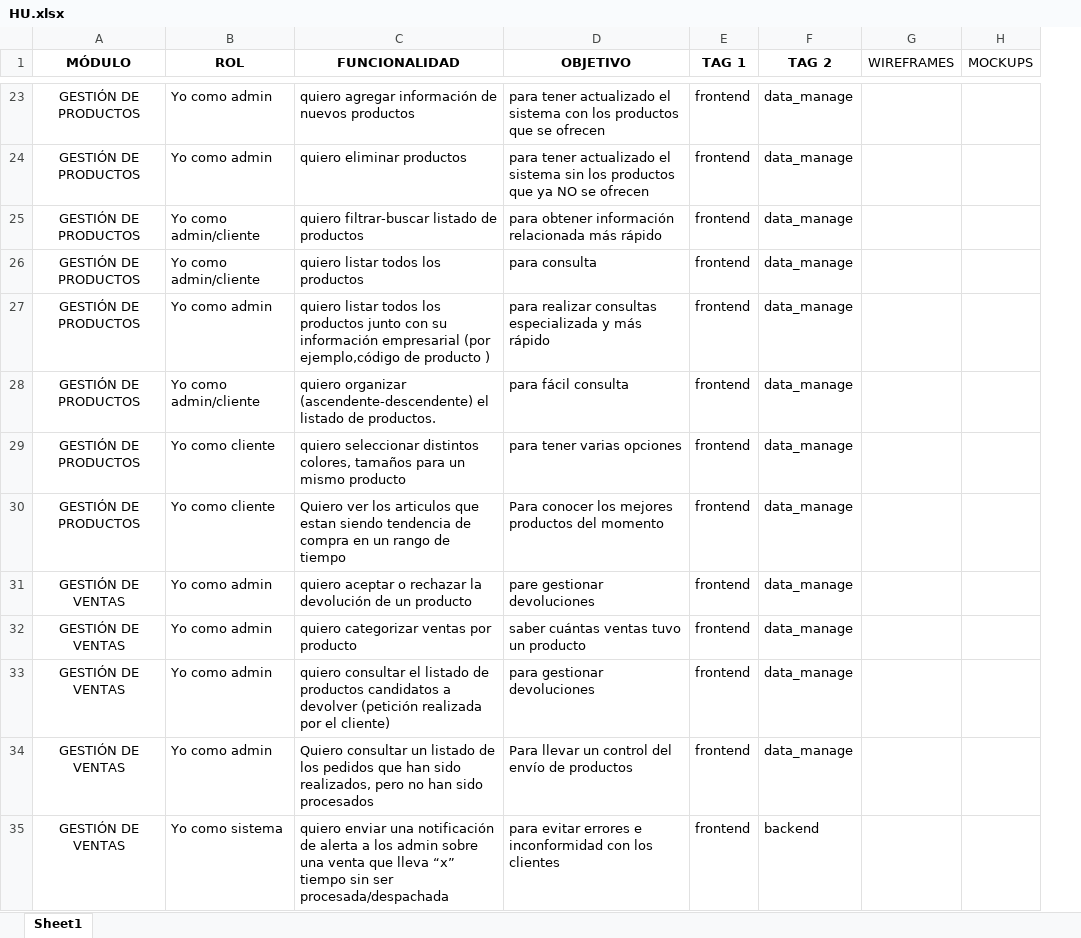
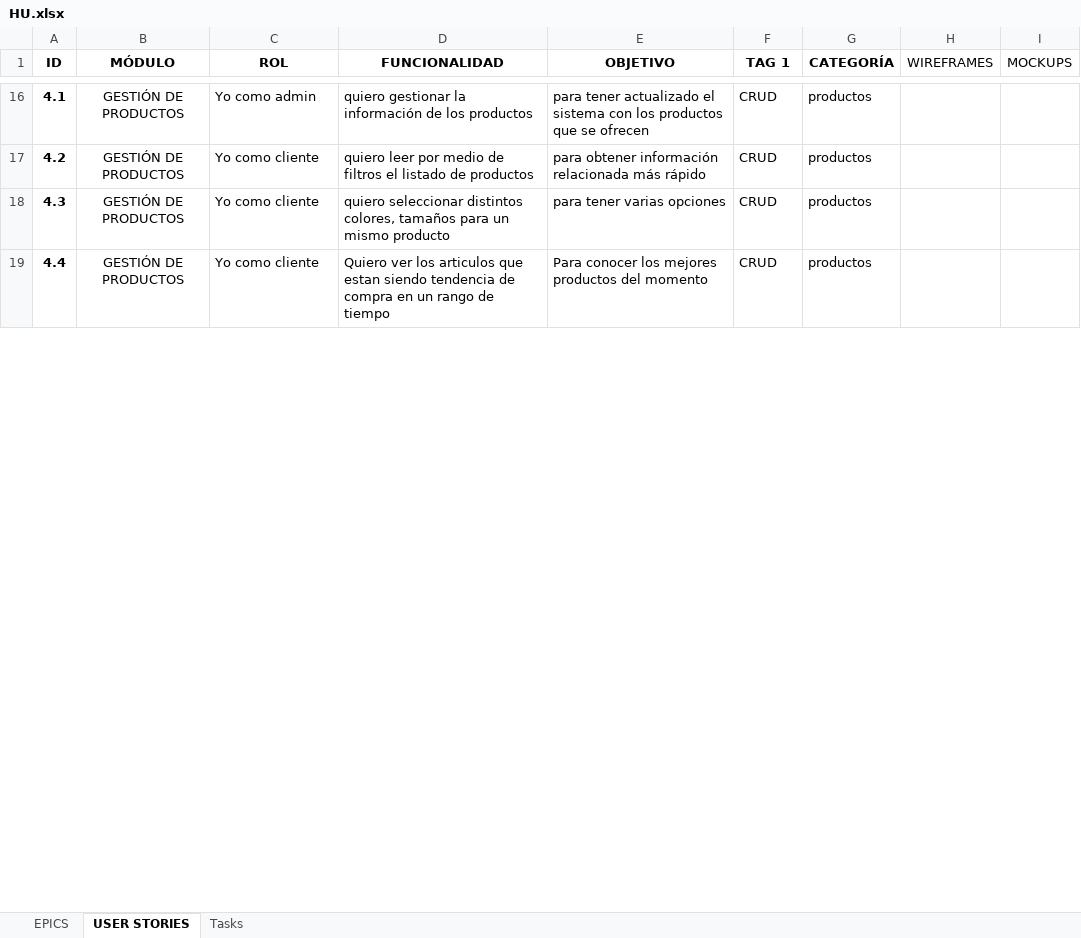
Before and after one commit to jhairssteven/ssacg, an Excel workbook: files/project requirements/HU/HU.xlsx, sheet USER STORIES, drawn as a sheet; only a part is shown, gaps mark what is left out; values as stored, in another font and other column widths than the file's, no borders; table styles not drawn; removed rows and columns are numbered as before the commit, all else as after; the diff covers the shown part only; the diff names each change by its address in the sheet, - before the commit and + after, or states it on an @@ line.

Commit message:
Cambios agregados al modelo producto, CRUD de productos creado

```diff
--- a/files/project requirements/HU/HU.xlsx (sheet USER STORIES)
+++ b/files/project requirements/HU/HU.xlsx (sheet USER STORIES)
-sheet tab: Sheet1
+sheet tab: USER STORIES
+sheet tab: EPICS
+sheet tab: Tasks
+column A (ID), rows 16-19: 4.1 | 4.2 | 4.3 | 4.4
-column F (TAG 2), row 23: data_manage; row 25: data_manage; rows 29-30: data_manage | data_manage
+column G (CATEGORÍA), rows 16-19: all productos
-D16 (FUNCIONALIDAD): quiero agregar información de nuevos productos
+D16 (FUNCIONALIDAD): quiero gestionar la información de los productos
-F16 (TAG 1): frontend
+F16 (TAG 1): CRUD
-row 24: GESTIÓN DE PRODUCTOS | Yo como admin | quiero eliminar productos | para tener actualizado el sistema sin los productos que ya NO se ofrecen | frontend | data_manage
-C17 (ROL): Yo como admin/cliente
+C17 (ROL): Yo como cliente
-D17 (FUNCIONALIDAD): quiero filtrar-buscar listado de…
+D17 (FUNCIONALIDAD): quiero leer por medio de filtros el listado de…
-F17 (TAG 1): frontend
+F17 (TAG 1): CRUD
-row 26: GESTIÓN DE PRODUCTOS | Yo como admin/cliente | quiero listar todos los productos | para consulta | frontend | data_manage
-row 27: GESTIÓN DE PRODUCTOS | Yo como admin | quiero listar todos los productos junto con su información empresarial (por ejemplo,código de producto ) | para realizar consultas especializada y más rápido | frontend | data_manage
-row 28: GESTIÓN DE PRODUCTOS | Yo como admin/cliente | quiero organizar (ascendente-descendente) el listado de productos. | para fácil consulta | frontend | data_manage
-F18:F19 (TAG 1): frontend
+F18:F19 (TAG 1): CRUD
-row 31: GESTIÓN DE VENTAS | Yo como admin | quiero aceptar o rechazar la devolución de un producto | pare gestionar devoluciones | frontend | data_manage
-row 32: GESTIÓN DE VENTAS | Yo como admin | quiero categorizar ventas por producto | saber cuántas ventas tuvo un producto | frontend | data_manage
-row 33: GESTIÓN DE VENTAS | Yo como admin | quiero consultar el listado de productos candidatos a devolver (petición realizada por el cliente) | para gestionar devoluciones | frontend | data_manage
-row 34: GESTIÓN DE VENTAS | Yo como admin | Quiero consultar un listado de los pedidos que han sido realizados, pero no han sido procesados | Para llevar un control del envío de productos | frontend | data_manage
-row 35: GESTIÓN DE VENTAS | Yo como sistema | quiero enviar una notificación de alerta a los admin sobre una venta que lleva “x” tiempo sin ser procesada/despachada | para evitar errores e inconformidad con los clientes | frontend | backend
```
Also changed, not shown: 11 added rows, 21 removed rows and 30 edited cells elsewhere in this sheet, 53 other files.
